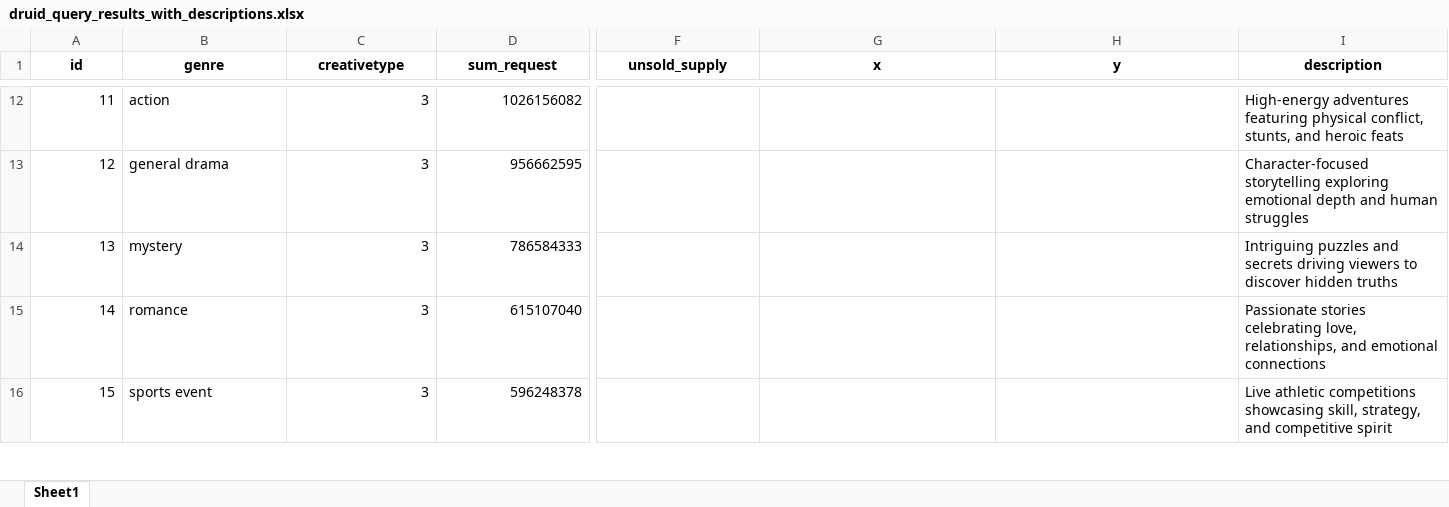
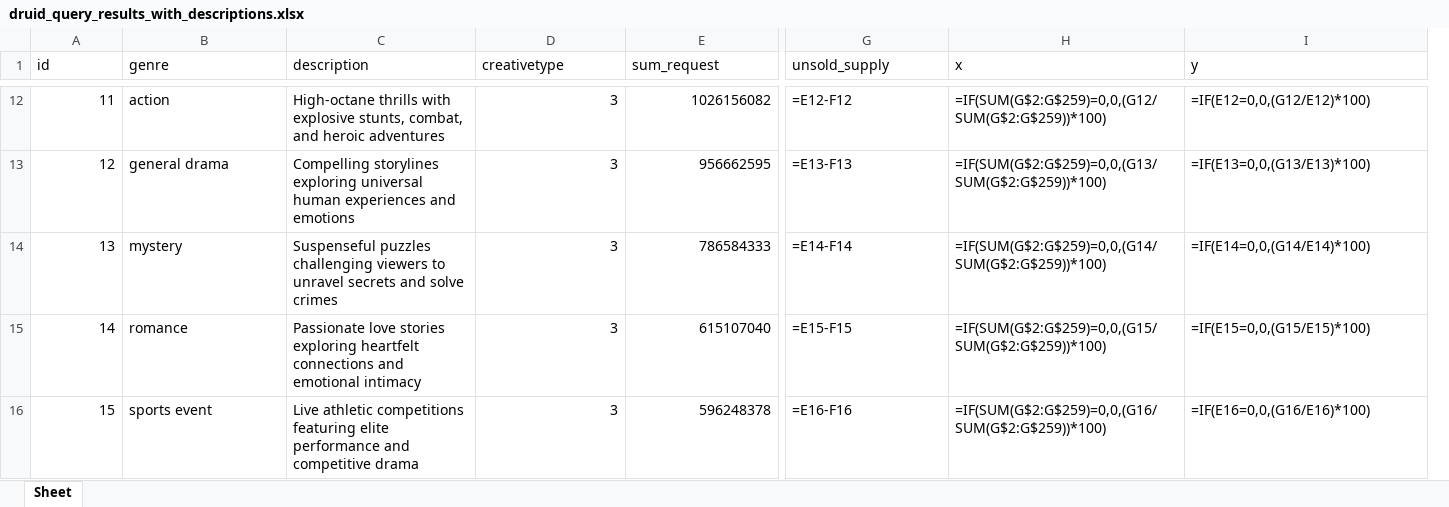
Before and after one commit to priyanshujain2002/EXCEL-ANALYZER, an Excel workbook: Budget++/knowledge/druid_query_results_with_descriptions.xlsx, sheet Sheet, drawn as a sheet; only a part is shown, gaps mark what is left out; values as stored, in another font and other column widths than the file's, no borders; formulas without a stored value are shown as written; removed rows and columns are numbered as before the commit, all else as after; the diff covers the shown part only; the diff names each change by its address in the sheet, - before the commit and + after, or states it on an @@ line.

Commit message:
Generated descriptions for all genres and using titan v2 for now

```diff
--- a/Budget++/knowledge/druid_query_results_with_descriptions.xlsx (sheet Sheet)
+++ b/Budget++/knowledge/druid_query_results_with_descriptions.xlsx (sheet Sheet)
-sheet tab: Sheet1
+sheet tab: Sheet
+column C (description), rows 12-16: High-octane thrills with explosive stunts, combat, and heroic adventures | Compelling storylines exploring universal human experiences and emotions | Suspenseful puzzles challenging viewers to unravel secrets and solve crimes | Passionate love stories exploring heartfelt connections and emotional intimacy | Live athletic competitions featuring elite performance and competitive drama
-column I (description), rows 12-16: High-energy adventures featuring physical conflict, stunts, and heroic feats | Character-focused storytelling exploring emotional depth and human struggles | Intriguing puzzles and secrets driving viewers to discover hidden truths | Passionate stories celebrating love, relationships, and emotional connections | Live athletic competitions showcasing skill, strategy, and competitive spirit
@@ A1:B1 bold: on → off, alignment: center → left @@
@@ D1:I1 bold: on → off, alignment: center → left @@
-G12 (unsold_supply): (empty)
+G12 (unsold_supply): =E12-F12
-H12 (x): (empty)
+H12 (x): =IF(SUM(G$2:G$259)=0,0,(G12/SUM(G$2:G$259))*100)
-I12 (y): (empty)
+I12 (y): =IF(E12=0,0,(G12/E12)*100)
-G13 (unsold_supply): (empty)
+G13 (unsold_supply): =E13-F13
-H13 (x): (empty)
+H13 (x): =IF(SUM(G$2:G$259)=0,0,(G13/SUM(G$2:G$259))*100)
-I13 (y): (empty)
+I13 (y): =IF(E13=0,0,(G13/E13)*100)
-G14 (unsold_supply): (empty)
+G14 (unsold_supply): =E14-F14
-H14 (x): (empty)
+H14 (x): =IF(SUM(G$2:G$259)=0,0,(G14/SUM(G$2:G$259))*100)
-I14 (y): (empty)
+I14 (y): =IF(E14=0,0,(G14/E14)*100)
-G15 (unsold_supply): (empty)
+G15 (unsold_supply): =E15-F15
-H15 (x): (empty)
+H15 (x): =IF(SUM(G$2:G$259)=0,0,(G15/SUM(G$2:G$259))*100)
-I15 (y): (empty)
+I15 (y): =IF(E15=0,0,(G15/E15)*100)
-G16 (unsold_supply): (empty)
+G16 (unsold_supply): =E16-F16
-H16 (x): (empty)
+H16 (x): =IF(SUM(G$2:G$259)=0,0,(G16/SUM(G$2:G$259))*100)
-I16 (y): (empty)
+I16 (y): =IF(E16=0,0,(G16/E16)*100)
```
Also changed, not shown: 759 edited cells and cell formats elsewhere in this sheet, 8 other files.
